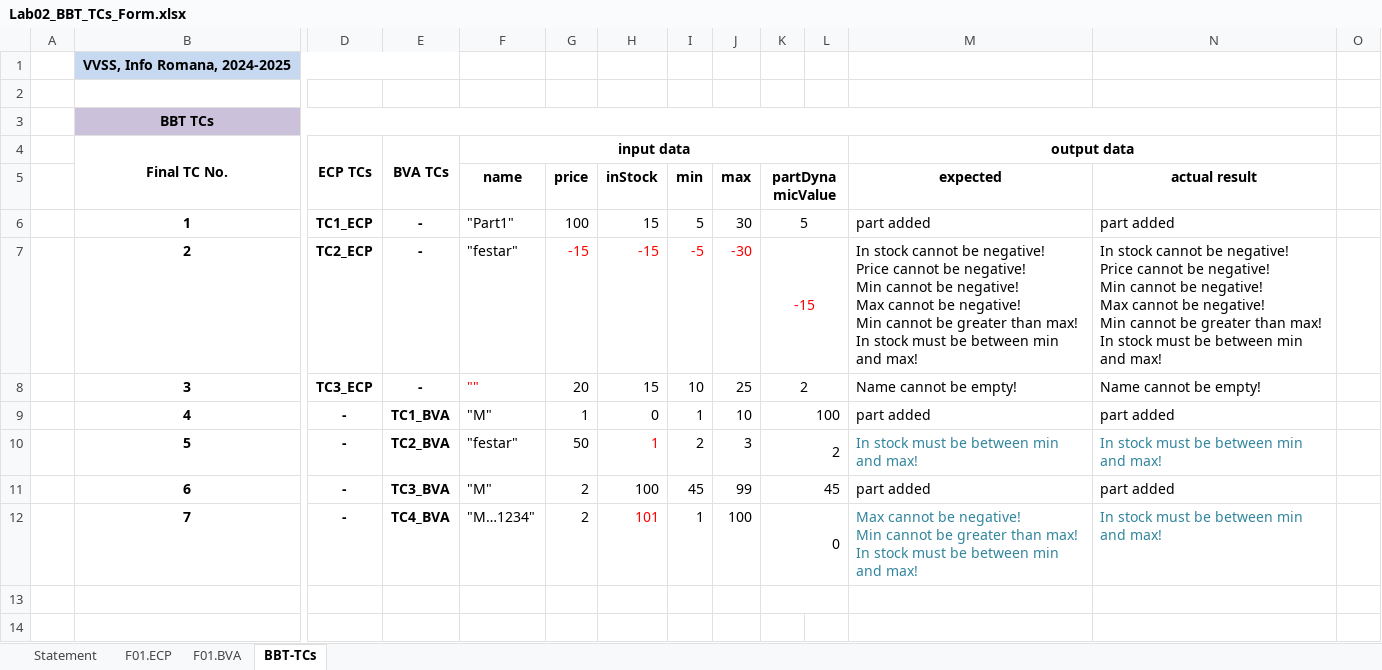
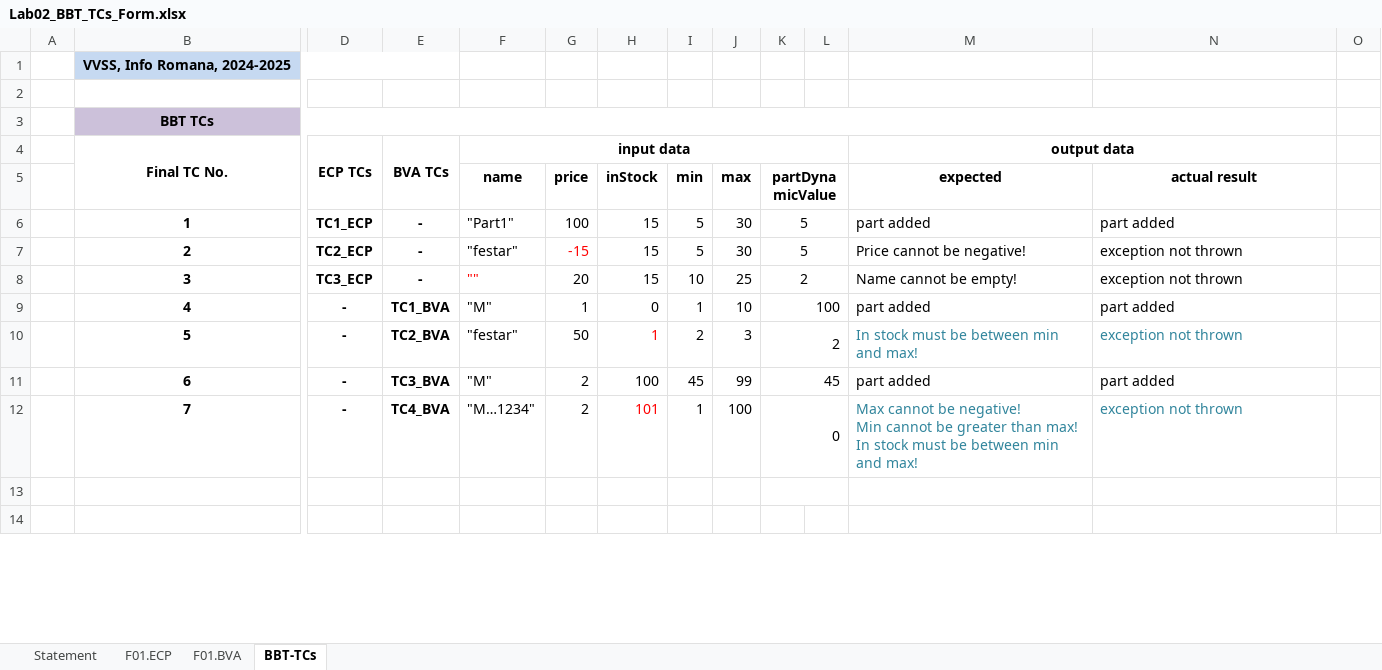
Before and after one commit to tudicodings/inventory_vvss, an Excel workbook: Docs/LAB02/Lab02_BBT_TCs_Form.xlsx, sheet BBT-TCs, drawn as a sheet; only a part is shown, gaps mark what is left out; values as stored, in another font and other column widths than the file's, no borders; removed rows and columns are numbered as before the commit, all else as after; rows hold the shown columns only; ↵ is a line break in a cell; the diff names each change by its address in the sheet, - before the commit and + after, or states it on an @@ line.

```diff
--- a/Docs/LAB02/Lab02_BBT_TCs_Form.xlsx (sheet BBT-TCs)
+++ b/Docs/LAB02/Lab02_BBT_TCs_Form.xlsx (sheet BBT-TCs)
-row 7:  | 2 | TC2_ECP | - | "festar" | -15 | -15 | -5 | -30 | -15 |  | In stock cannot be negative! ↵ Price cannot be negative! ↵ Min cannot be negative! ↵ Max cannot be negative! ↵ Min cannot be greater than max! ↵ In stock must be between min and max! | In stock cannot be negative! ↵ Price cannot be negative! ↵ Min cannot be negative! ↵ Max cannot be negative! ↵ Min cannot be greater than max! ↵ In stock must be between min and max!
+row 7:  | 2 | TC2_ECP | - | "festar" | -15 | 15 | 5 | 30 | 5 |  | Price cannot be negative! | exception not thrown
-N8 (actual result): Name cannot be empty!
+N8 (actual result): exception not thrown
-N10 (actual result): In stock must be between min and max!
+N10 (actual result): exception not thrown
-N12 (actual result): In stock must be between min and max!
+N12 (actual result): exception not thrown
```
Also changed, not shown: sheet F01.ECP, sheet F01.BVA, 6 other files.
